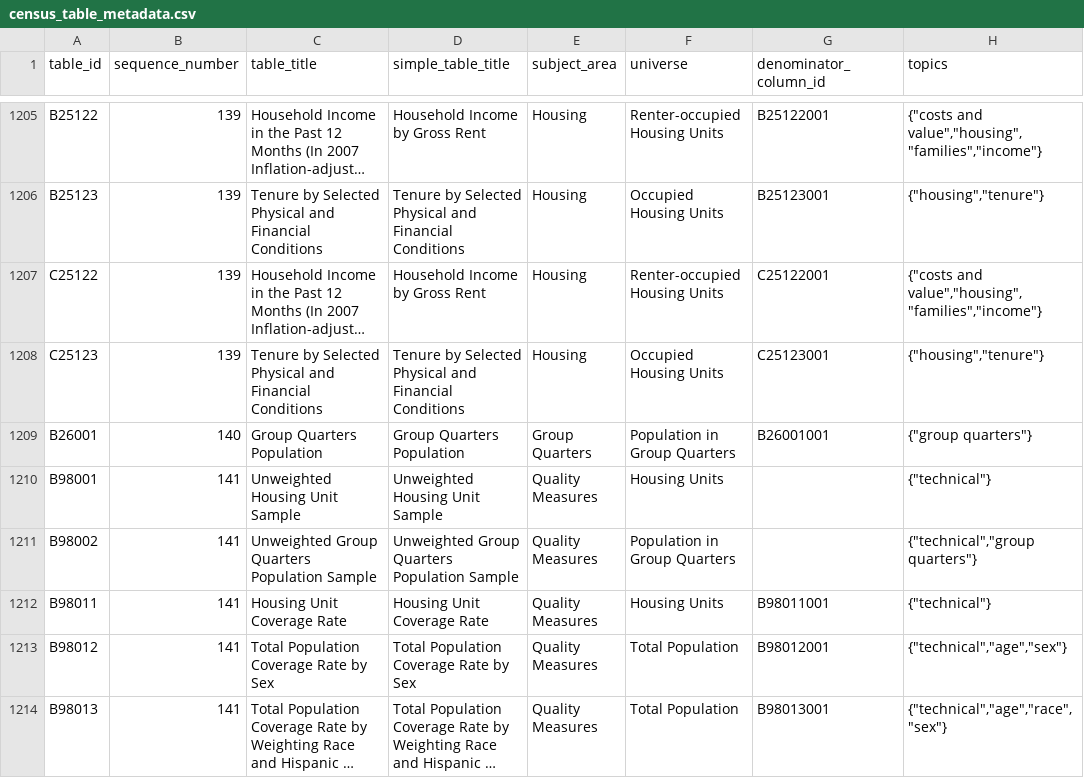
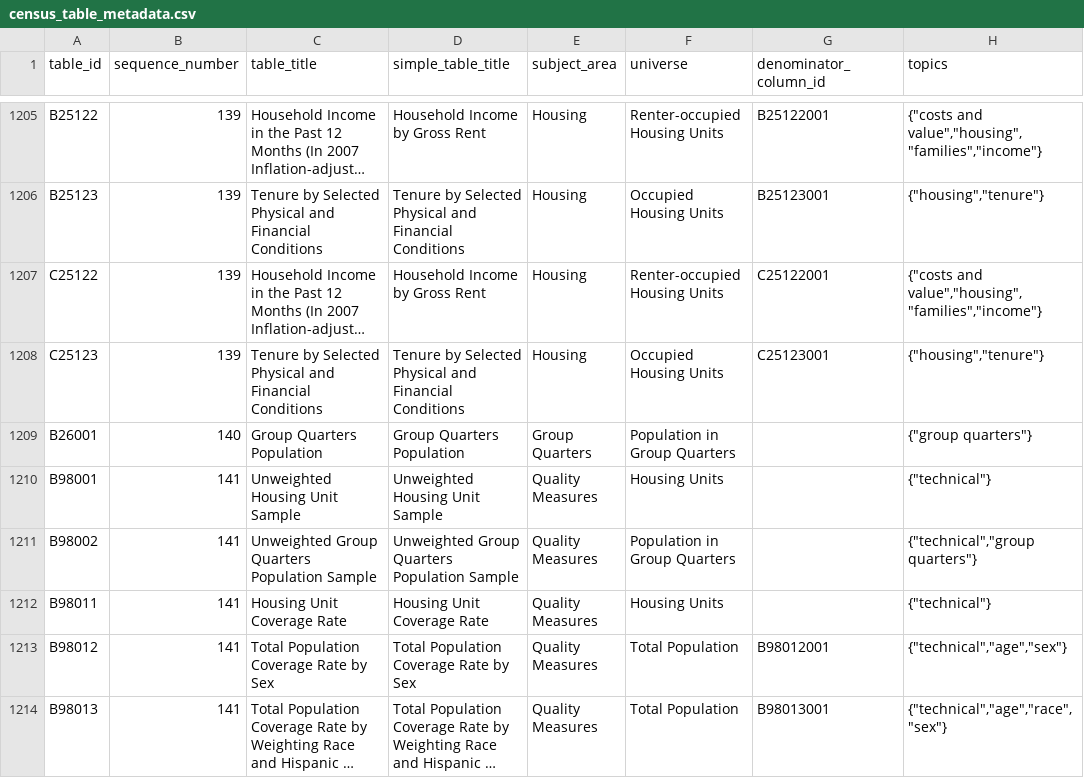
Before and after one commit to censusreporter/census-table-metadata, a CSV file: precomputed/acs2007_1yr/census_table_metadata.csv, drawn as a sheet; only a part is shown, gaps mark what is left out; long unchanged cells end in …; the diff covers the shown part only; the diff names each change by its address in the sheet, - before the commit and + after, or states it on an @@ line.

```diff
--- a/precomputed/acs2007_1yr/census_table_metadata.csv
+++ b/precomputed/acs2007_1yr/census_table_metadata.csv
-G1209 (denominator_column_id): B26001001
+G1209 (denominator_column_id): (empty)
-G1212 (denominator_column_id): B98011001
+G1212 (denominator_column_id): (empty)
```
Also changed, not shown: 13 edited cells elsewhere in this file, precomputed/acs2007_3yr/census_table_metadata.csv, precomputed/acs2008_1yr/census_table_metadata.csv, 9 other files.
